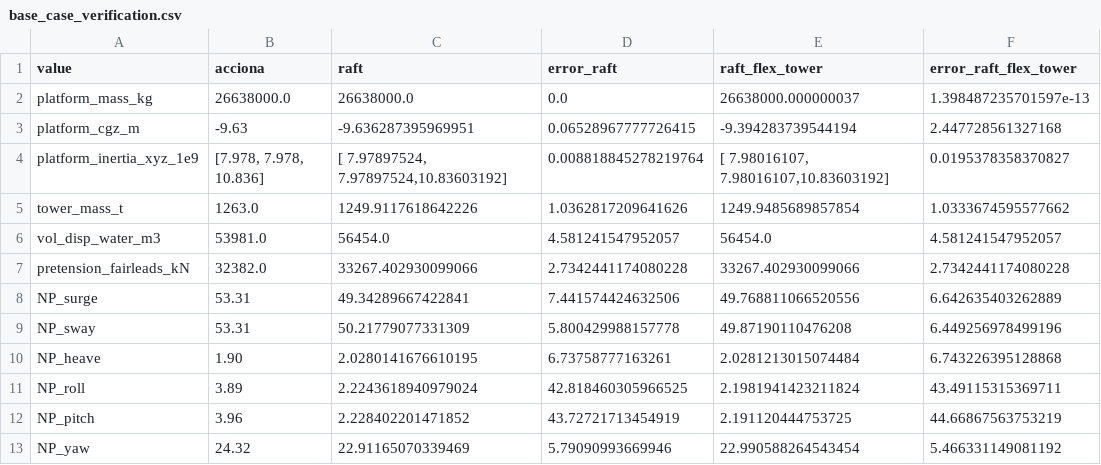
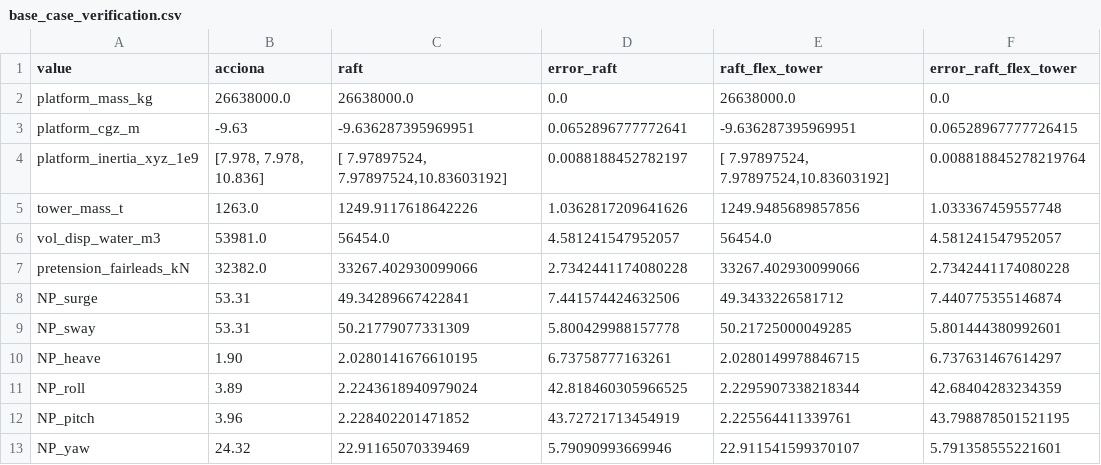
Before and after one commit to ibrahim-hanif/WEIS, a CSV file: examples/04_frequency_domain_analysis_design/M4W_00_learn_raft/TLP_Acciona/base_case_verification.csv, drawn as a sheet.

Commit message:
latest results

```diff
--- a/examples/04_frequency_domain_analysis_design/M4W_00_learn_raft/TLP_Acciona/base_case_verification.csv
+++ b/examples/04_frequency_domain_analysis_design/M4W_00_learn_raft/TLP_Acciona/base_case_verification.csv
@@ -1,13 +1,13 @@
 value,acciona,raft,error_raft,raft_flex_tower,error_raft_flex_tower
-platform_mass_kg,26638000.0,26638000.0,0.0,26638000.000000037,1.398487235701597e-13
-platform_cgz_m,-9.63,-9.636287395969951,0.06528967777726415,-9.394283739544194,2.447728561327168
-platform_inertia_xyz_1e9,"[7.978, 7.978, 10.836]","[ 7.97897524, 7.97897524,10.83603192]",0.008818845278219764,"[ 7.98016107, 7.98016107,10.83603192]",0.0195378358370827
-tower_mass_t,1263.0,1249.9117618642226,1.0362817209641626,1249.9485689857854,1.0333674595577662
+platform_mass_kg,26638000.0,26638000.0,0.0,26638000.0,0.0
+platform_cgz_m,-9.63,-9.636287395969951,0.0652896777772641,-9.636287395969951,0.06528967777726415
+platform_inertia_xyz_1e9,"[7.978, 7.978, 10.836]","[ 7.97897524, 7.97897524,10.83603192]",0.0088188452782197,"[ 7.97897524, 7.97897524,10.83603192]",0.008818845278219764
+tower_mass_t,1263.0,1249.9117618642226,1.0362817209641626,1249.9485689857856,1.033367459557748
 vol_disp_water_m3,53981.0,56454.0,4.581241547952057,56454.0,4.581241547952057
 pretension_fairleads_kN,32382.0,33267.402930099066,2.7342441174080228,33267.402930099066,2.7342441174080228
-NP_surge,53.31,49.34289667422841,7.441574424632506,49.768811066520556,6.642635403262889
-NP_sway,53.31,50.21779077331309,5.800429988157778,49.87190110476208,6.449256978499196
-NP_heave,1.90,2.0280141676610195,6.73758777163261,2.0281213015074484,6.743226395128868
-NP_roll,3.89,2.2243618940979024,42.818460305966525,2.1981941423211824,43.49115315369711
-NP_pitch,3.96,2.228402201471852,43.72721713454919,2.191120444753725,44.66867563753219
-NP_yaw,24.32,22.91165070339469,5.79090993669946,22.990588264543454,5.466331149081192
+NP_surge,53.31,49.34289667422841,7.441574424632506,49.3433226581712,7.440775355146874
+NP_sway,53.31,50.21779077331309,5.800429988157778,50.21725000049285,5.801444380992601
+NP_heave,1.90,2.0280141676610195,6.73758777163261,2.0280149978846715,6.737631467614297
+NP_roll,3.89,2.2243618940979024,42.818460305966525,2.2295907338218344,42.68404283234359
+NP_pitch,3.96,2.228402201471852,43.72721713454919,2.225564411339761,43.798878501521195
+NP_yaw,24.32,22.91165070339469,5.79090993669946,22.911541599370107,5.791358555221601
```
